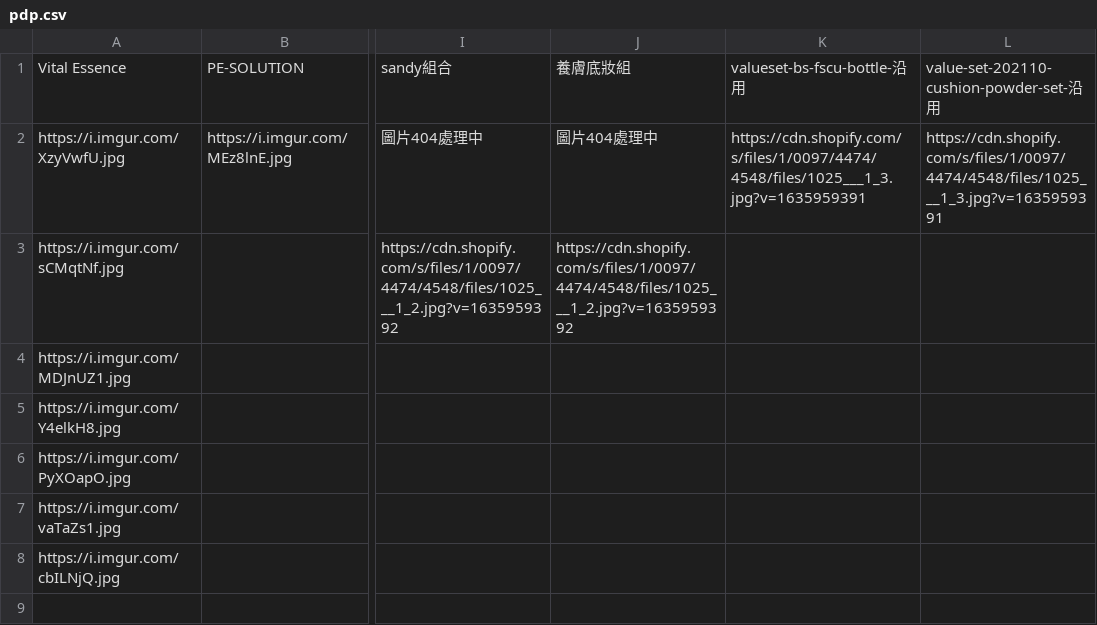
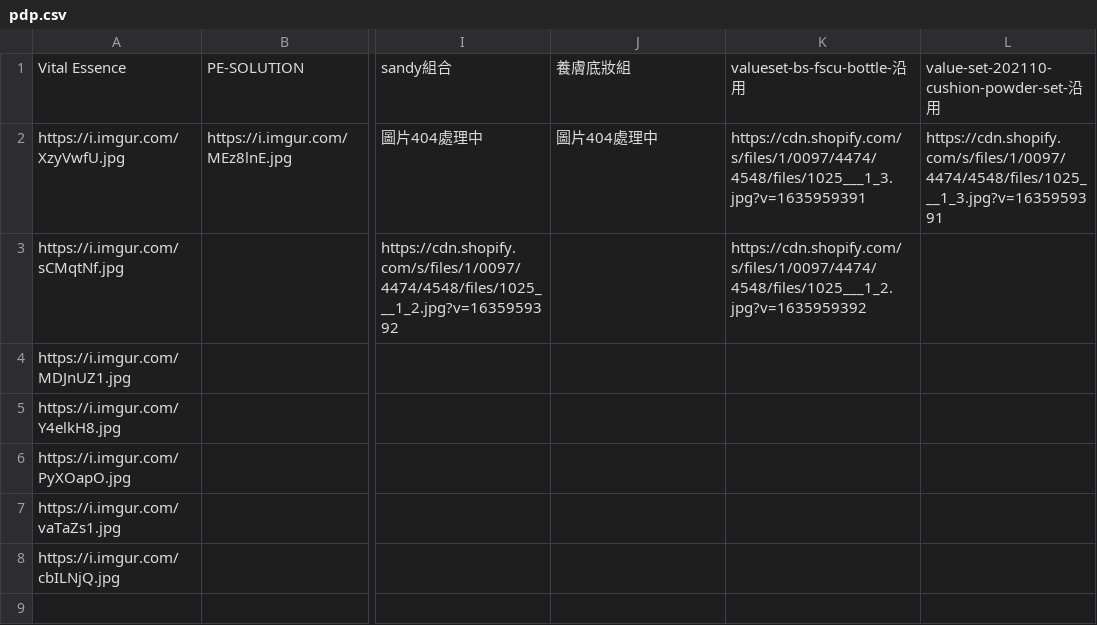
Before and after one commit to OttoTuringdigital/chantecaille.com.tw, a CSV file: pdp.csv, drawn as a sheet; only a part is shown, gaps mark what is left out; the diff names each change by its address in the sheet, - before the commit and + after, or states it on an @@ line.

```diff
--- a/pdp.csv
+++ b/pdp.csv
-J3: https://cdn.shopify.com/s/files/1/0097/4474/4548/files/1025___1_2.jpg?v=1635959392
+J3: (empty)
-K3: (empty)
+K3: https://cdn.shopify.com/s/files/1/0097/4474/4548/files/1025___1_2.jpg?v=1635959392
```
Also changed, not shown: products.csv.
